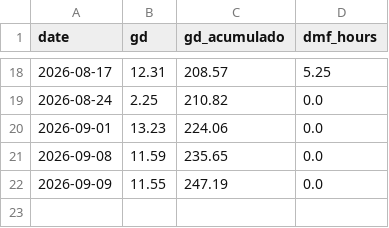
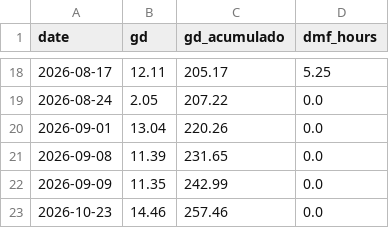
Before and after one commit to Gabriel-Domingueti/weather-station-dashboard, a CSV file: data/aggregated/agrometeorological_indices.csv, drawn as a sheet; only a part is shown, gaps mark what is left out; the diff covers the shown part only.

```diff
--- a/data/aggregated/agrometeorological_indices.csv
+++ b/data/aggregated/agrometeorological_indices.csv
@@ -18,5 +18,6 @@ date,gd,gd_acumulado,dmf_hours
-2026-08-17,12.31,208.57,5.25
-2026-08-24,2.25,210.82,0.0
-2026-09-01,13.23,224.06,0.0
-2026-09-08,11.59,235.65,0.0
-2026-09-09,11.55,247.19,0.0
+2026-08-17,12.11,205.17,5.25
+2026-08-24,2.05,207.22,0.0
+2026-09-01,13.04,220.26,0.0
+2026-09-08,11.39,231.65,0.0
+2026-09-09,11.35,242.99,0.0
+2026-10-23,14.46,257.46,0.0
```
Also changed, not shown: 32 edited cells elsewhere in this file, data/aggregated/daily_summary.csv, 1 other file.
